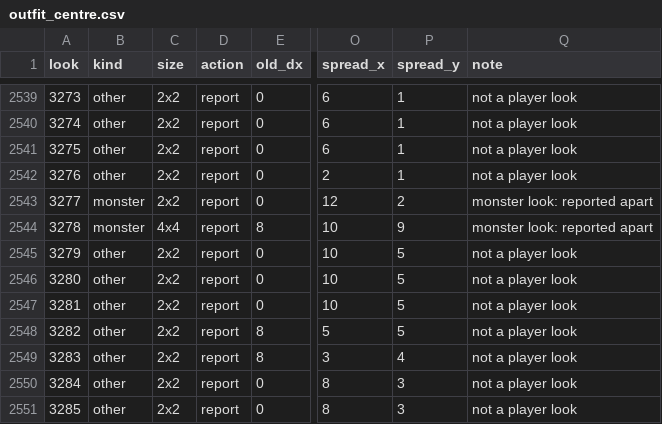
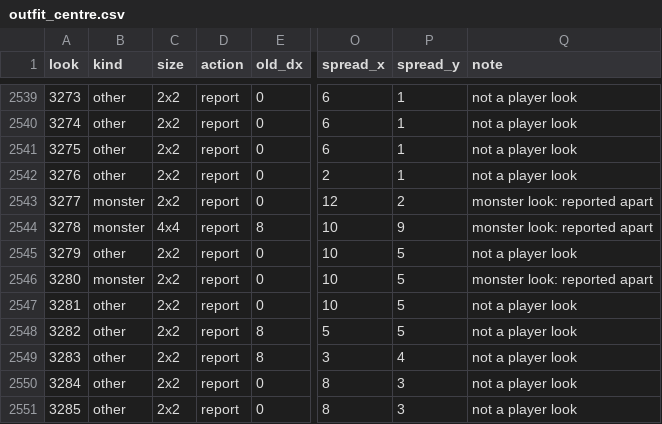
Before and after one commit to lucas1089/cinders-of-chaos, a CSV file: client/tools/sprites/pair_fixes/outfit_centre.csv, drawn as a sheet; only a part is shown, gaps mark what is left out; the diff names each change by its address in the sheet, - before the commit and + after, or states it on an @@ line.

```diff
--- a/client/tools/sprites/pair_fixes/outfit_centre.csv
+++ b/client/tools/sprites/pair_fixes/outfit_centre.csv
-B2546 (kind): other
+B2546 (kind): monster
-Q2546 (note): not a player look
+Q2546 (note): monster look: reported apart
```
